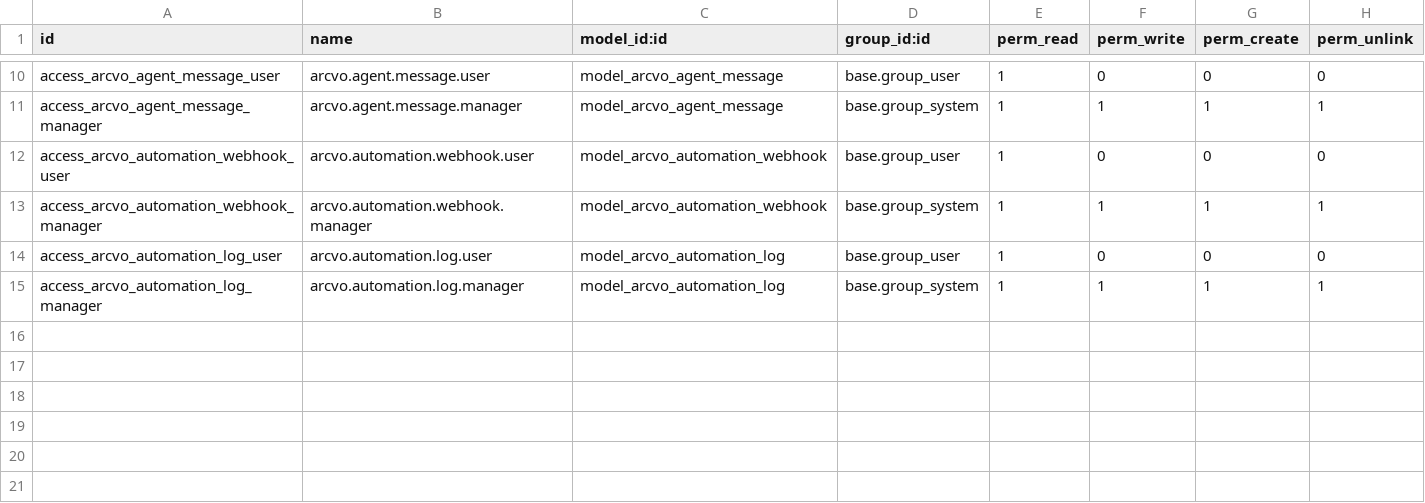
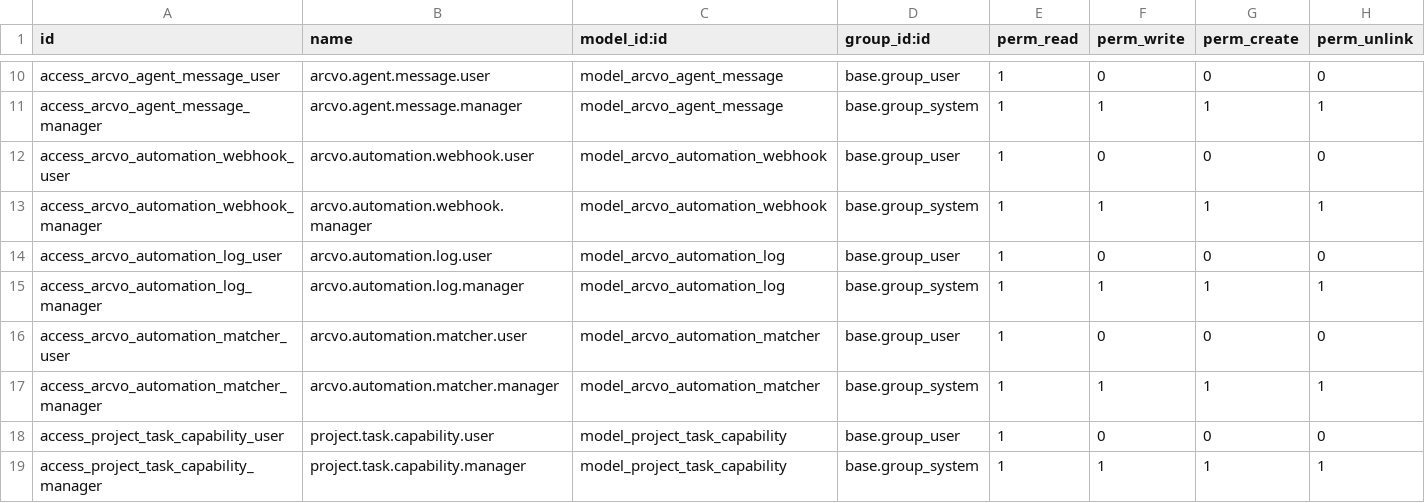
Before and after one commit to marcelo-m7/arcvo, a CSV file: odoo/addons/arcvo_agents/security/ir.model.access.csv, drawn as a sheet; only a part is shown, gaps mark what is left out; the diff names each change by its address in the sheet, - before the commit and + after, or states it on an @@ line.

Commit message:
feat(phase-2): auto-assign tasks to agents via capability matching
- Add arcvo.automation.matcher model
  * Match strategies: tag-based, keyword, project, custom domain
  * Assignment strategies: first_available, least_loaded, preferred, round_robin
  * Fallback strategy if preferred agent unavailable
  * Exclusion list (never assign to specific agents)
  * Statistics tracking (assignment_count, last_assignment, last_error)

- Add project.task.capability model
  * Link required capabilities to tasks
  * Used by matcher for capability-based assignment
  * Many2many relationship

- Extend project.task with arcvo_task_capability_ids (One2many)
  * Stores task capability requirements
  * Used by matcher for filtering agents

- Extend hr.employee with agent capabilities
  * capability_ids (M2M) — skills this agent has
  * max_concurrent_tasks — prevents over-assignment
  * open_assignment_count (computed) — current assignments

- Add UI views (automation_matcher_views.xml)
  * Tree: sequence, name, match_type, strategy, stats
  * Form: match criteria (tag/keyword/project/domain), strategies
  * Search: filter by match_type, strategy
  * Menu item under Arcvo root

- Integrate matcher with webhooks
  * _execute_assign_and_run() now uses matcher to auto-assign
  * _auto_assign_task() method on project.task dispatches matchers in priority order
  * Log all matcher attempts in automation.log

- Update security ACLs
  * Users: read-only
  * Managers: full CRUD

Phase 2 enables automatic task-to-agent assignment based on skills and availability.
Next: Phase 3 (Smart Discuss responses with interactive buttons)

```diff
--- a/odoo/addons/arcvo_agents/security/ir.model.access.csv
+++ b/odoo/addons/arcvo_agents/security/ir.model.access.csv
+row 16: access_arcvo_automation_matcher_user | arcvo.automation.matcher.user | model_arcvo_automation_matcher | base.group_user | 1 | 0 | 0 | 0
+row 17: access_arcvo_automation_matcher_manager | arcvo.automation.matcher.manager | model_arcvo_automation_matcher | base.group_system | 1 | 1 | 1 | 1
+row 18: access_project_task_capability_user | project.task.capability.user | model_project_task_capability | base.group_user | 1 | 0 | 0 | 0
+row 19: access_project_task_capability_manager | project.task.capability.manager | model_project_task_capability | base.group_system | 1 | 1 | 1 | 1
```
Also changed, not shown: 6 other files.
